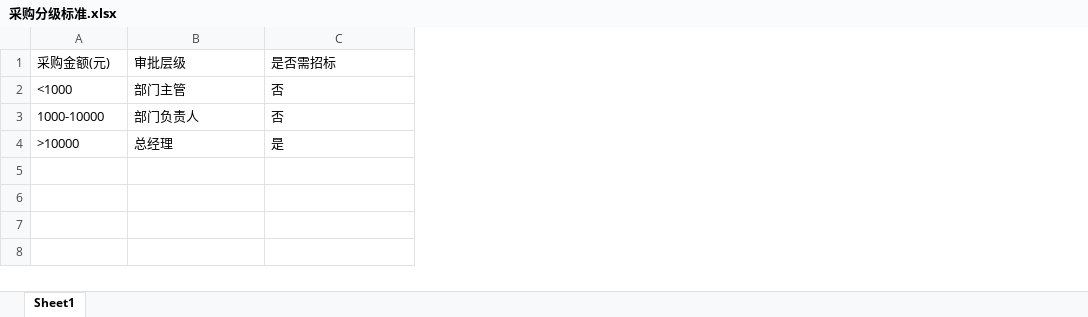
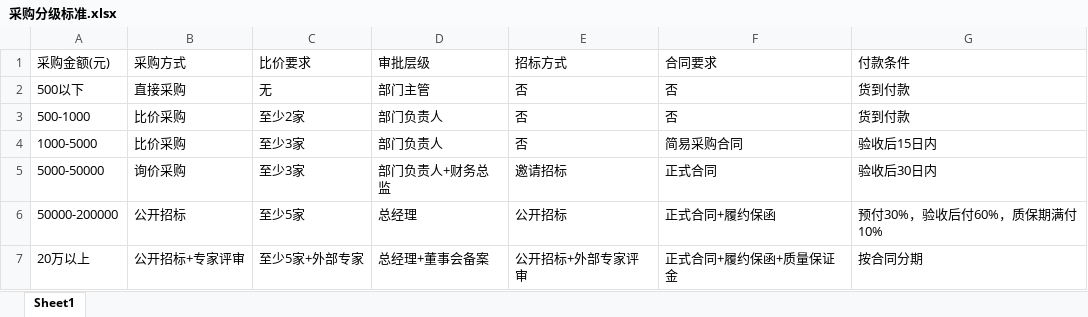
Before and after one commit to hanchao131415/GroundRAG, an Excel workbook: data/docs/行政/采购分级标准.xlsx, sheet Sheet1, drawn as a sheet; values as stored, in another font and other column widths than the file's, no borders; removed rows and columns are numbered as before the commit, all else as after; the diff names each change by its address in the sheet, - before the commit and + after, or states it on an @@ line.

```diff
--- a/data/docs/行政/采购分级标准.xlsx (sheet Sheet1)
+++ b/data/docs/行政/采购分级标准.xlsx (sheet Sheet1)
+column B (采购方式), row 2: 直接采购; row 4: 比价采购
+column C (比价要求), row 2: 无; row 4: 至少3家
+column F (合同要求), row 2: 否; row 4: 简易采购合同
+column G (付款条件), row 2: 货到付款; row 4: 验收后15日内
-E1: 是否需招标
+E1: 招标方式
-A2 (采购金额(元)): <1000
+A2 (采购金额(元)): 500以下
+row 3: 500-1000 | 比价采购 | 至少2家 | 部门负责人 | 否 | 否 | 货到付款
-A4 (采购金额(元)): 1000-10000
+A4 (采购金额(元)): 1000-5000
-row 4: >10000 | 总经理 | 是
+row 5: 5000-50000 | 询价采购 | 至少3家 | 部门负责人+财务总监 | 邀请招标 | 正式合同 | 验收后30日内
+row 6: 50000-200000 | 公开招标 | 至少5家 | 总经理 | 公开招标 | 正式合同+履约保函 | 预付30%，验收后付60%，质保期满付10%
+row 7: 20万以上 | 公开招标+专家评审 | 至少5家+外部专家 | 总经理+董事会备案 | 公开招标+外部专家评审 | 正式合同+履约保函+质量保证金 | 按合同分期
```
Also changed, not shown: data/docs/财务/差旅报销标准.xlsx, 10 other files.
